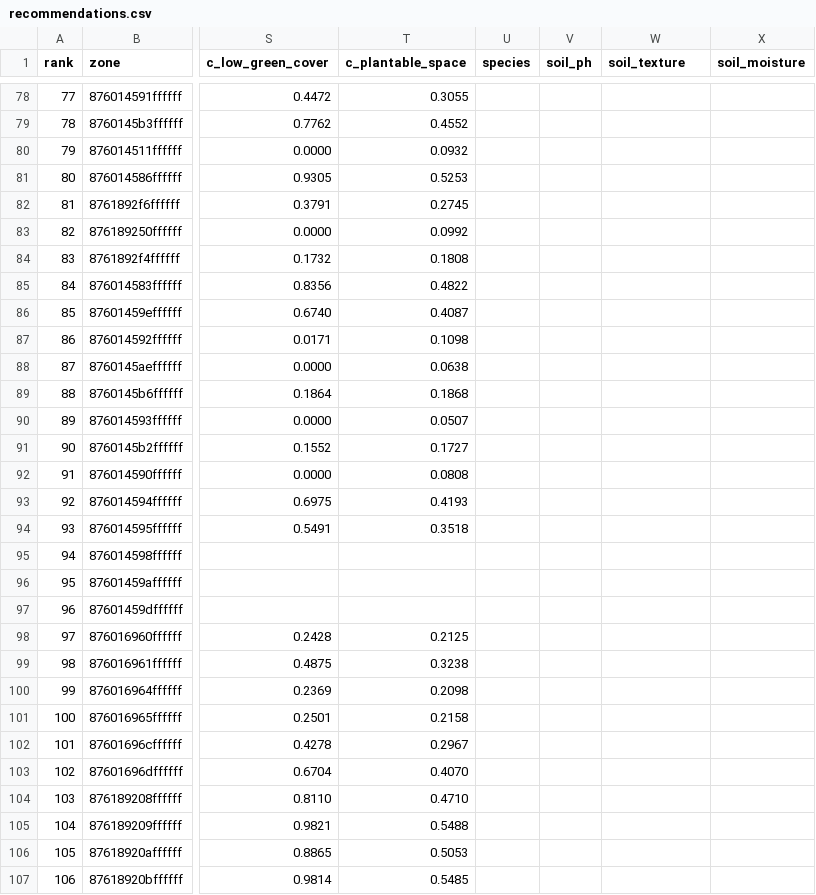
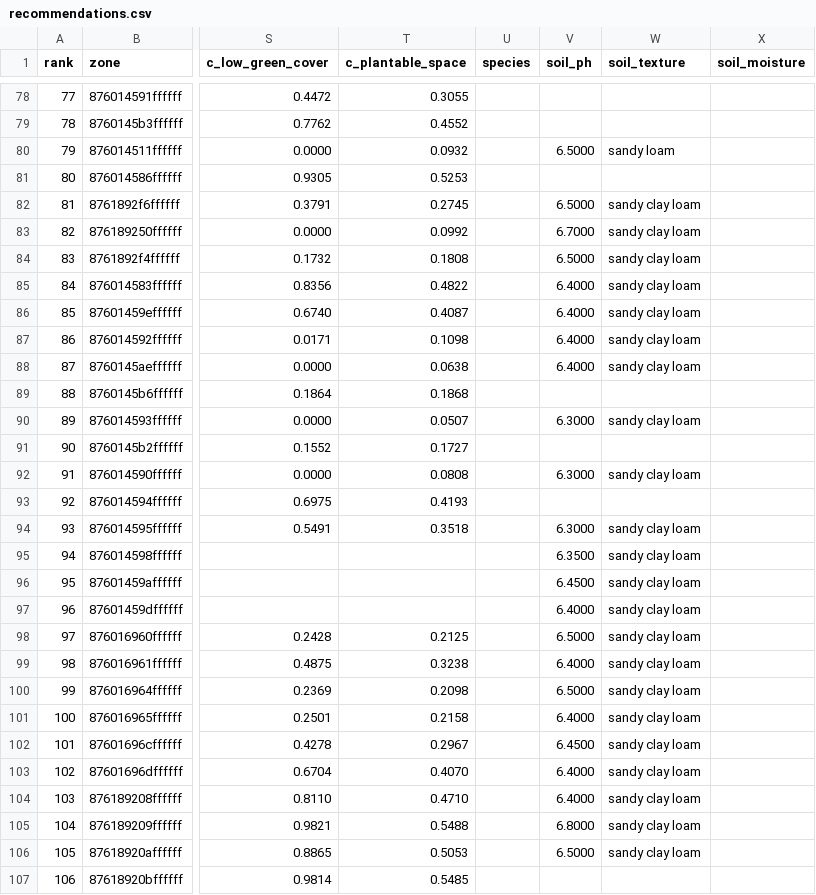
Before and after one commit to RKTHEGOAT837/green-vision, a CSV file: outputs/bengaluru/recommendations.csv, drawn as a sheet; only a part is shown, gaps mark what is left out; the diff covers the shown part only; the diff names each change by its address in the sheet, - before the commit and + after, or states it on an @@ line.

```diff
--- a/outputs/bengaluru/recommendations.csv
+++ b/outputs/bengaluru/recommendations.csv
-V80 (soil_ph): (empty)
+V80 (soil_ph): 6.5000
-W80 (soil_texture): (empty)
+W80 (soil_texture): sandy loam
-V82 (soil_ph): (empty)
+V82 (soil_ph): 6.5000
-W82:W88 (soil_texture): (empty)
+W82:W88 (soil_texture): sandy clay loam
-V83 (soil_ph): (empty)
+V83 (soil_ph): 6.7000
-V84 (soil_ph): (empty)
+V84 (soil_ph): 6.5000
-V85:V88 (soil_ph): (empty)
+V85:V88 (soil_ph): 6.4000
-V90 (soil_ph): (empty)
+V90 (soil_ph): 6.3000
-W90 (soil_texture): (empty)
+W90 (soil_texture): sandy clay loam
-V92 (soil_ph): (empty)
+V92 (soil_ph): 6.3000
-W92 (soil_texture): (empty)
+W92 (soil_texture): sandy clay loam
-V94 (soil_ph): (empty)
+V94 (soil_ph): 6.3000
-W94:W106 (soil_texture): (empty)
+W94:W106 (soil_texture): sandy clay loam
-V95 (soil_ph): (empty)
+V95 (soil_ph): 6.3500
-V96 (soil_ph): (empty)
+V96 (soil_ph): 6.4500
-V97 (soil_ph): (empty)
+V97 (soil_ph): 6.4000
-V98 (soil_ph): (empty)
+V98 (soil_ph): 6.5000
-V99 (soil_ph): (empty)
+V99 (soil_ph): 6.4000
-V100 (soil_ph): (empty)
+V100 (soil_ph): 6.5000
-V101 (soil_ph): (empty)
+V101 (soil_ph): 6.4000
-V102 (soil_ph): (empty)
+V102 (soil_ph): 6.4500
-V103:V104 (soil_ph): (empty)
+V103:V104 (soil_ph): 6.4000
-V105 (soil_ph): (empty)
+V105 (soil_ph): 6.8000
-V106 (soil_ph): (empty)
+V106 (soil_ph): 6.5000
```
Also changed, not shown: 138 edited cells elsewhere in this file, outputs/chennai/recommendations.csv, outputs/delhi/recommendations.csv, 16 other files.
